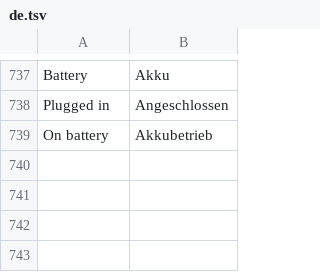
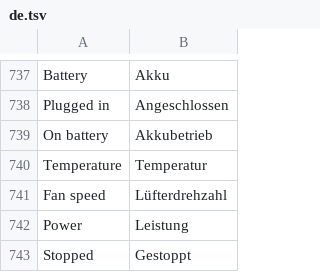
Before and after one commit to NauticalNoodles/PiP-Studio, a TSV file: lang/de.tsv, drawn as a sheet; only a part is shown, gaps mark what is left out.

```diff
--- a/lang/de.tsv
+++ b/lang/de.tsv
@@ -739 +739,5 @@ Plugged in	Angeschlossen
 On battery	Akkubetrieb
+Temperature	Temperatur
+Fan speed	Lüfterdrehzahl
+Power	Leistung
+Stopped	Gestoppt
```
Also changed, not shown: lang/es.tsv, lang/fr.tsv, 8 other files.
